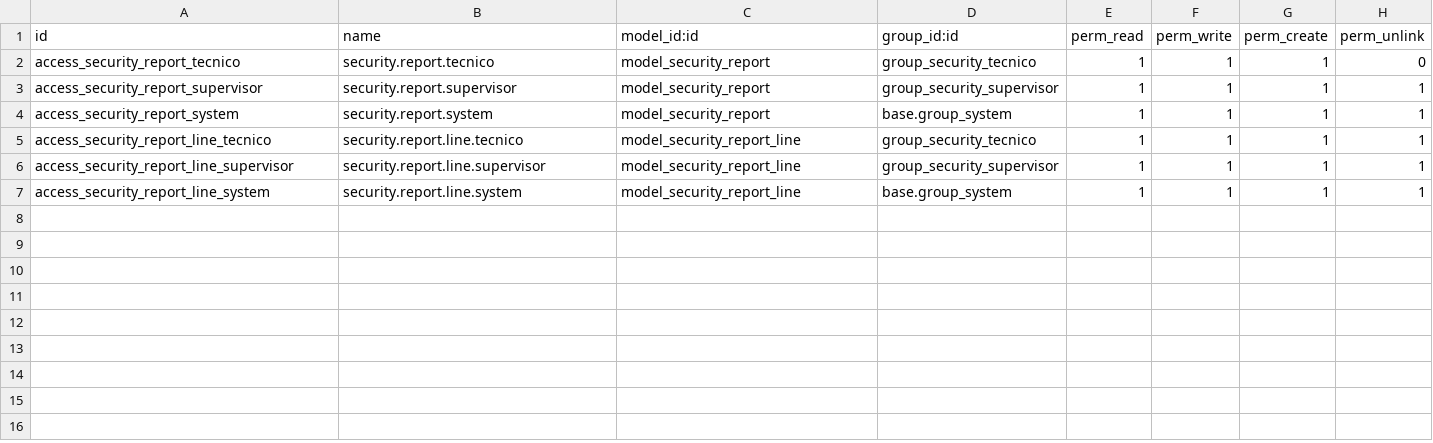
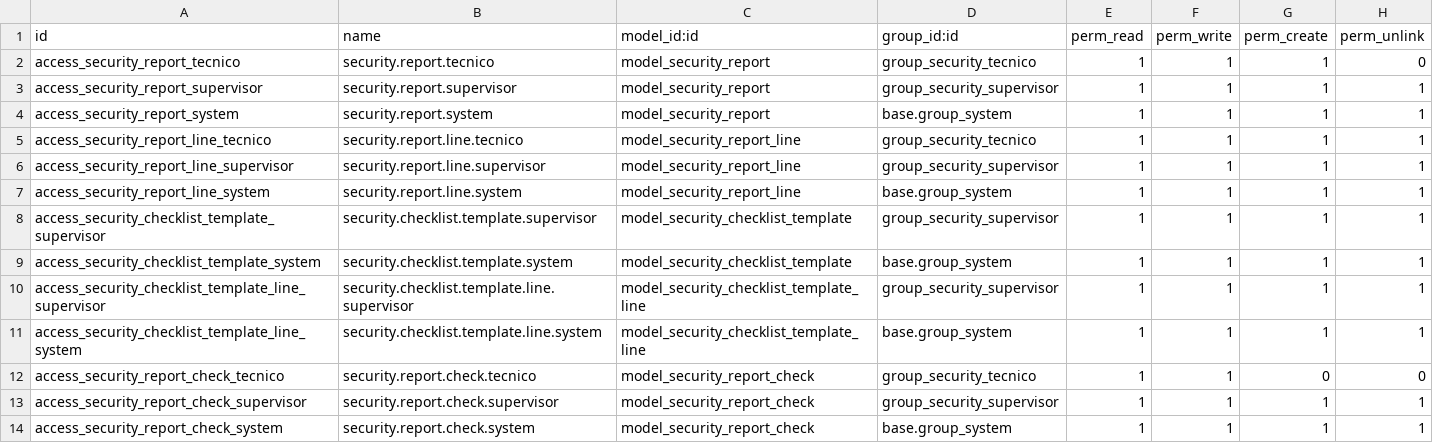
Before and after one commit to ForseSistemas/custom-addons, a CSV file: security_reports/security/ir.model.access.csv, drawn as a sheet; the diff names each change by its address in the sheet, - before the commit and + after, or states it on an @@ line.

```diff
--- a/security_reports/security/ir.model.access.csv
+++ b/security_reports/security/ir.model.access.csv
+row 8: access_security_checklist_template_supervisor | security.checklist.template.supervisor | model_security_checklist_template | group_security_supervisor | 1 | 1 | 1 | 1
+row 9: access_security_checklist_template_system | security.checklist.template.system | model_security_checklist_template | base.group_system | 1 | 1 | 1 | 1
+row 10: access_security_checklist_template_line_supervisor | security.checklist.template.line.supervisor | model_security_checklist_template_line | group_security_supervisor | 1 | 1 | 1 | 1
+row 11: access_security_checklist_template_line_system | security.checklist.template.line.system | model_security_checklist_template_line | base.group_system | 1 | 1 | 1 | 1
+row 12: access_security_report_check_tecnico | security.report.check.tecnico | model_security_report_check | group_security_tecnico | 1 | 1 | 0 | 0
+row 13: access_security_report_check_supervisor | security.report.check.supervisor | model_security_report_check | group_security_supervisor | 1 | 1 | 1 | 1
+row 14: access_security_report_check_system | security.report.check.system | model_security_report_check | base.group_system | 1 | 1 | 1 | 1
```
Also changed, not shown: 13 other files.
